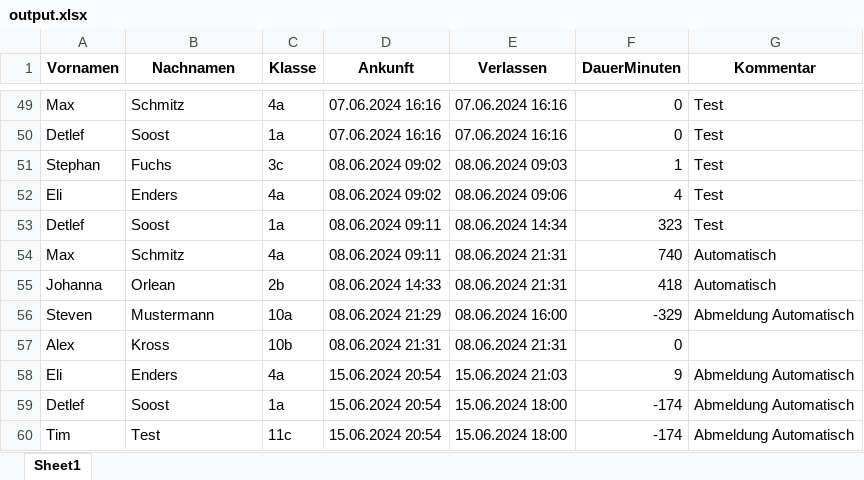
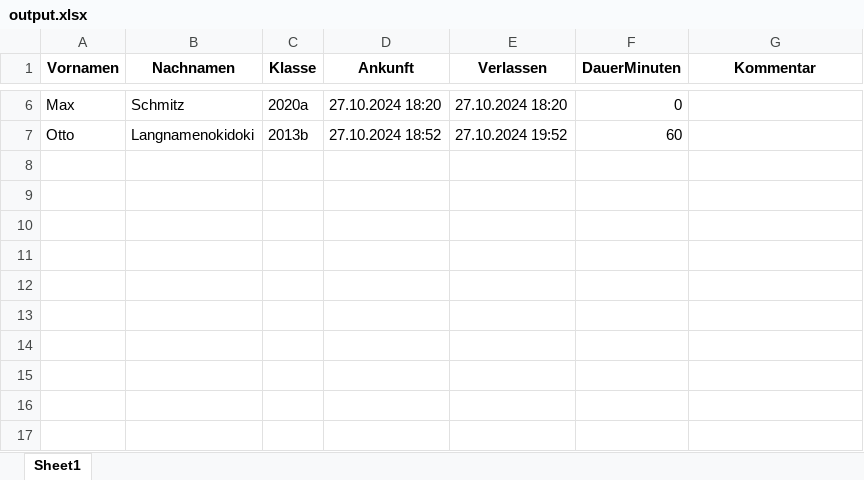
Before and after one commit to maxfoxim/waldorf_qrcode_lockin, an Excel workbook: PythonCode/mysite/static/output.xlsx, sheet Sheet1, drawn as a sheet; only a part is shown, gaps mark what is left out; values as stored, in another font and other column widths than the file's, no borders; removed rows and columns are numbered as before the commit, all else as after; the diff covers the shown part only; the diff names each change by its address in the sheet, - before the commit and + after, or states it on an @@ line.

```diff
--- a/PythonCode/mysite/static/output.xlsx (sheet Sheet1)
+++ b/PythonCode/mysite/static/output.xlsx (sheet Sheet1)
-C6 (Klasse): 4a
+C6 (Klasse): 2020a
-D6 (Ankunft): 07.06.2024 16:16
+D6 (Ankunft): 27.10.2024 18:20
-E6 (Verlassen): 07.06.2024 16:16
+E6 (Verlassen): 27.10.2024 18:20
-G6 (Kommentar): Test
+G6 (Kommentar): (empty)
-row 50: Detlef | Soost | 1a | 07.06.2024 16:16 | 07.06.2024 16:16 | 0 | Test
-row 51: Stephan | Fuchs | 3c | 08.06.2024 09:02 | 08.06.2024 09:03 | 1 | Test
-row 52: Eli | Enders | 4a | 08.06.2024 09:02 | 08.06.2024 09:06 | 4 | Test
-row 53: Detlef | Soost | 1a | 08.06.2024 09:11 | 08.06.2024 14:34 | 323 | Test
-row 54: Max | Schmitz | 4a | 08.06.2024 09:11 | 08.06.2024 21:31 | 740 | Automatisch
-row 55: Johanna | Orlean | 2b | 08.06.2024 14:33 | 08.06.2024 21:31 | 418 | Automatisch
-row 56: Steven | Mustermann | 10a | 08.06.2024 21:29 | 08.06.2024 16:00 | -329 | Abmeldung Automatisch
-row 57: Alex | Kross | 10b | 08.06.2024 21:31 | 08.06.2024 21:31 | 0
-row 58: Eli | Enders | 4a | 15.06.2024 20:54 | 15.06.2024 21:03 | 9 | Abmeldung Automatisch
-row 59: Detlef | Soost | 1a | 15.06.2024 20:54 | 15.06.2024 18:00 | -174 | Abmeldung Automatisch
-row 60: Tim | Test | 11c | 15.06.2024 20:54 | 15.06.2024 18:00 | -174 | Abmeldung Automatisch
+row 7: Otto | Langnamenokidoki | 2013b | 27.10.2024 18:52 | 27.10.2024 19:52 | 60
```
Also changed, not shown: 4 added rows and 47 removed rows elsewhere in this sheet, 8 other files.
